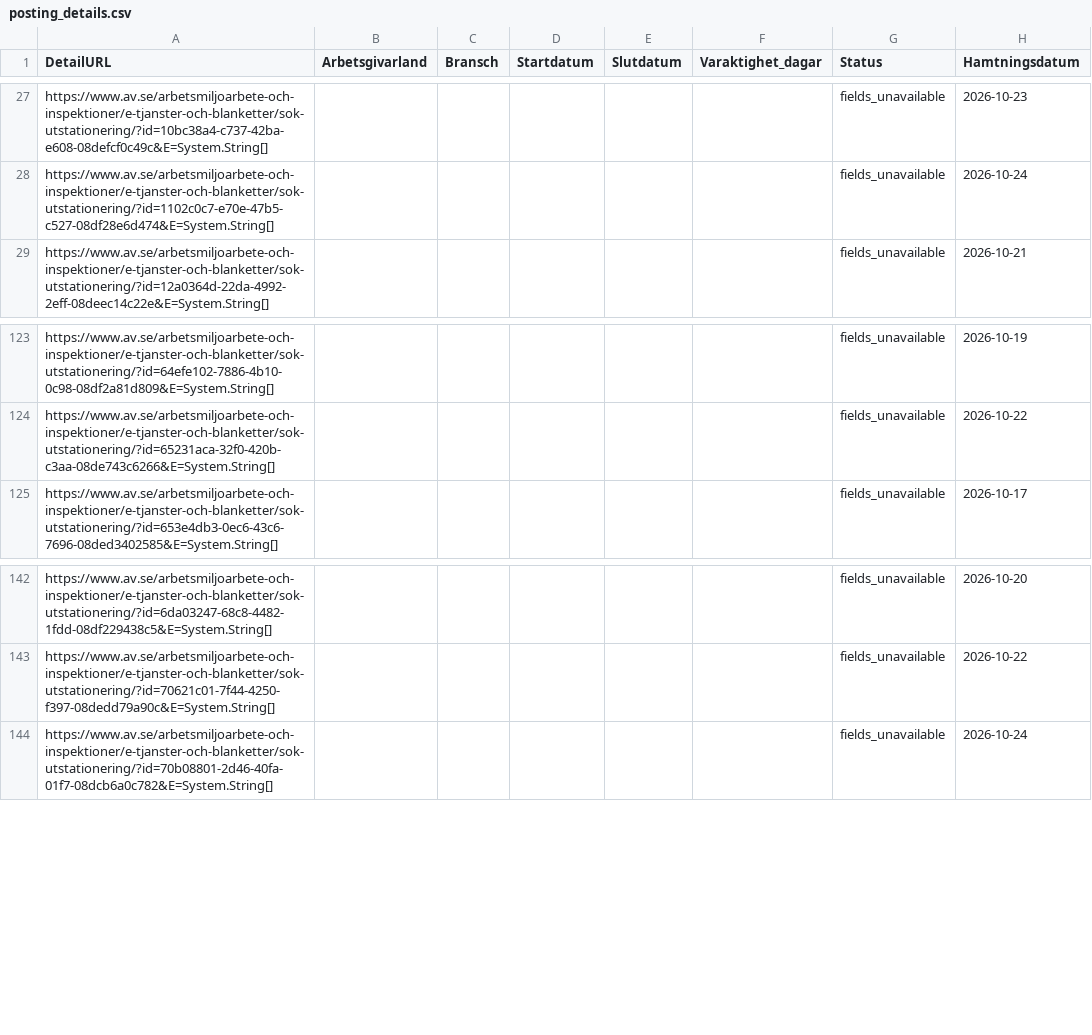
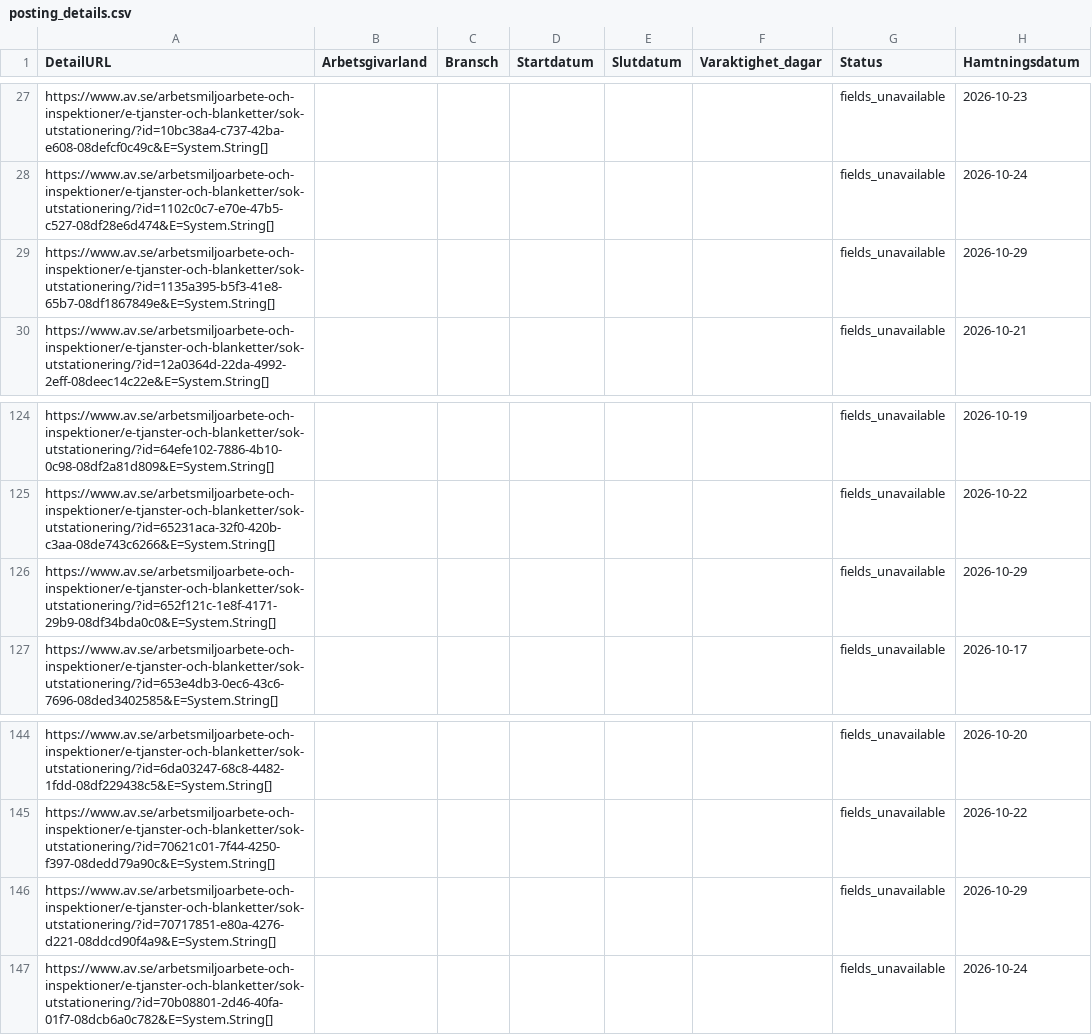
Before and after one commit to Lulea-statistik/Statistik-utstationering, a CSV file: data/posting_details.csv, drawn as a sheet; only a part is shown, gaps mark what is left out.

```diff
--- a/data/posting_details.csv
+++ b/data/posting_details.csv
@@ -28,2 +28,3 @@ https://www.av.se/arbetsmiljoarbete-och-inspektioner/e-tjanster-och-blanketter/s
 https://www.av.se/arbetsmiljoarbete-och-inspektioner/e-tjanster-och-blanketter/sok-utstationering/?id=1102c0c7-e70e-47b5-c527-08df28e6d474&E=System.String[];;;;;;fields_unavailable;2026-10-24
+https://www.av.se/arbetsmiljoarbete-och-inspektioner/e-tjanster-och-blanketter/sok-utstationering/?id=1135a395-b5f3-41e8-65b7-08df1867849e&E=System.String[];;;;;;fields_unavailable;2026-10-29
 https://www.av.se/arbetsmiljoarbete-och-inspektioner/e-tjanster-och-blanketter/sok-utstationering/?id=12a0364d-22da-4992-2eff-08deec14c22e&E=System.String[];;;;;;fields_unavailable;2026-10-21
@@ -124,2 +125,3 @@ https://www.av.se/arbetsmiljoarbete-och-inspektioner/e-tjanster-och-blanketter/s
 https://www.av.se/arbetsmiljoarbete-och-inspektioner/e-tjanster-och-blanketter/sok-utstationering/?id=65231aca-32f0-420b-c3aa-08de743c6266&E=System.String[];;;;;;fields_unavailable;2026-10-22
+https://www.av.se/arbetsmiljoarbete-och-inspektioner/e-tjanster-och-blanketter/sok-utstationering/?id=652f121c-1e8f-4171-29b9-08df34bda0c0&E=System.String[];;;;;;fields_unavailable;2026-10-29
 https://www.av.se/arbetsmiljoarbete-och-inspektioner/e-tjanster-och-blanketter/sok-utstationering/?id=653e4db3-0ec6-43c6-7696-08ded3402585&E=System.String[];;;;;;fields_unavailable;2026-10-17
@@ -143,2 +145,3 @@ https://www.av.se/arbetsmiljoarbete-och-inspektioner/e-tjanster-och-blanketter/s
 https://www.av.se/arbetsmiljoarbete-och-inspektioner/e-tjanster-och-blanketter/sok-utstationering/?id=70621c01-7f44-4250-f397-08dedd79a90c&E=System.String[];;;;;;fields_unavailable;2026-10-22
+https://www.av.se/arbetsmiljoarbete-och-inspektioner/e-tjanster-och-blanketter/sok-utstationering/?id=70717851-e80a-4276-d221-08ddcd90f4a9&E=System.String[];;;;;;fields_unavailable;2026-10-29
 https://www.av.se/arbetsmiljoarbete-och-inspektioner/e-tjanster-och-blanketter/sok-utstationering/?id=70b08801-2d46-40fa-01f7-08dcb6a0c782&E=System.String[];;;;;;fields_unavailable;2026-10-24
```
Also changed, not shown: data/latest.csv, 2 other files.
